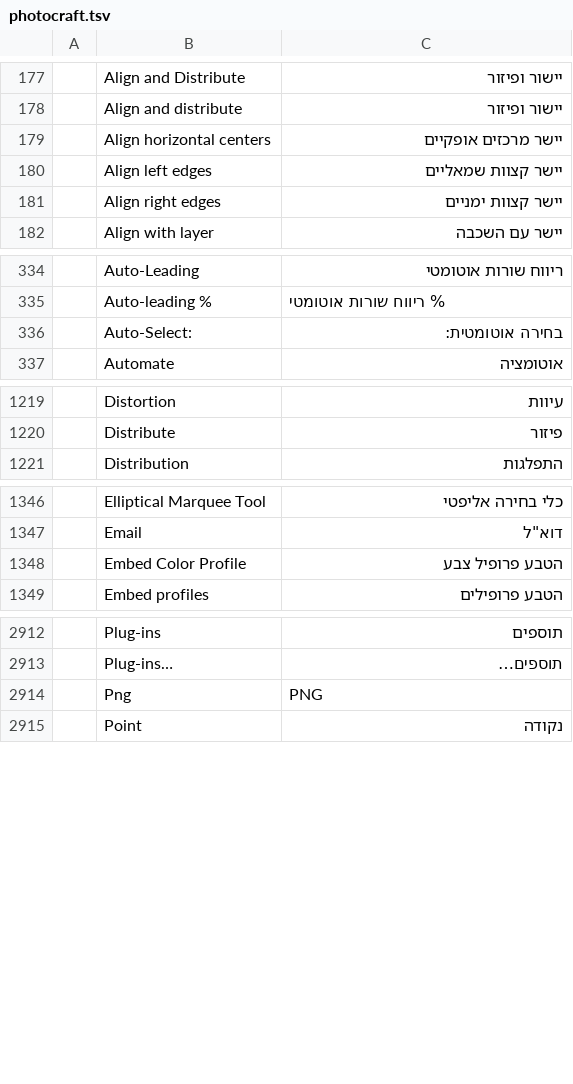
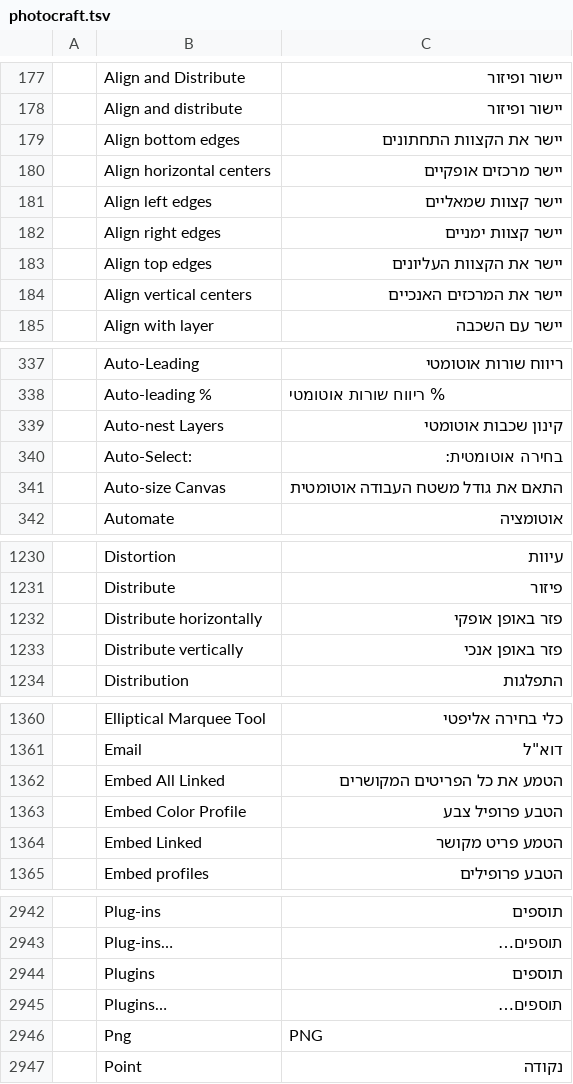
Before and after one commit to nocturney/craft-i18n, a TSV file: locales/he/photocraft.tsv, drawn as a sheet; only a part is shown, gaps mark what is left out; the diff covers the shown part only; the diff names each change by its address in the sheet, - before the commit and + after, or states it on an @@ line.

```diff
--- a/locales/he/photocraft.tsv
+++ b/locales/he/photocraft.tsv
+row 179:  | Align bottom edges | יישר את הקצוות התחתונים
+row 183:  | Align top edges | יישר את הקצוות העליונים
+row 184:  | Align vertical centers | יישר את המרכזים האנכיים
+row 339:  | Auto-nest Layers | קינון שכבות אוטומטי
+row 341:  | Auto-size Canvas | התאם את גודל משטח העבודה אוטומטית
+row 1232:  | Distribute horizontally | פזר באופן אופקי
+row 1233:  | Distribute vertically | פזר באופן אנכי
+row 1362:  | Embed All Linked | הטמע את כל הפריטים המקושרים
+row 1364:  | Embed Linked | הטמע פריט מקושר
+row 2944:  | Plugins | תוספים
+row 2945:  | Plugins… | תוספים…
```
Also changed, not shown: 30 added rows elsewhere in this file, 1 other file.
